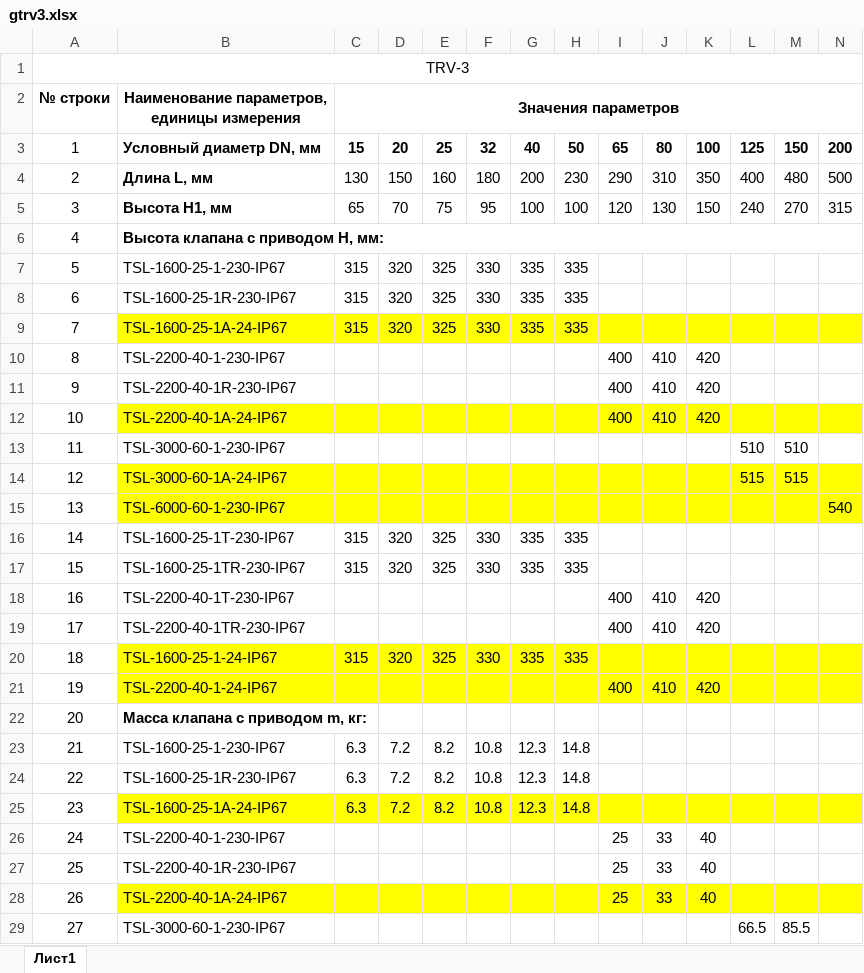
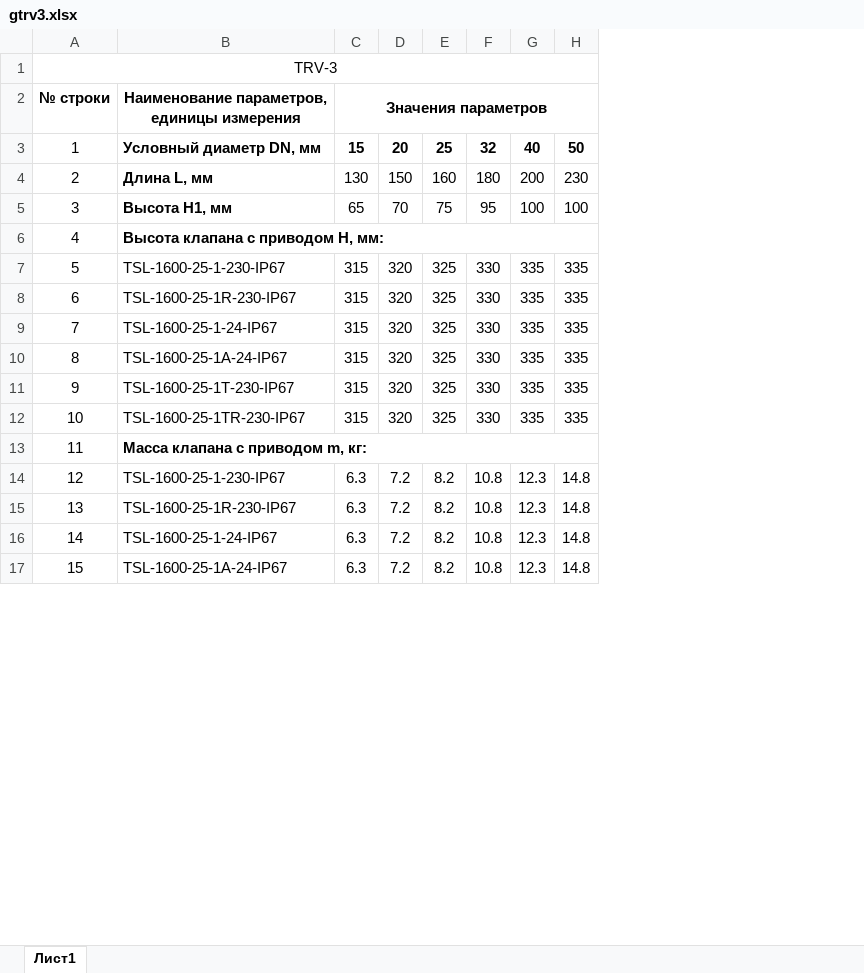
Before and after one commit to PaZa96/TeplosilaWeb, an Excel workbook: TeplosilaWeb/Content/properties/gtrv3.xlsx, sheet Лист1, drawn as a sheet; only a part is shown; values as stored, in another font and other column widths than the file's, no borders; charts and pictures not drawn; removed rows and columns are numbered as before the commit, all else as after; the diff covers the shown part only; the diff names each change by its address in the sheet, - before the commit and + after, or states it on an @@ line.

```diff
--- a/TeplosilaWeb/Content/properties/gtrv3.xlsx (sheet Лист1)
+++ b/TeplosilaWeb/Content/properties/gtrv3.xlsx (sheet Лист1)
-column I, rows 3-5: 65 | 290 | 120
-column J, rows 3-5: 80 | 310 | 130
-column K, rows 3-5: 100 | 350 | 150
-column L, rows 3-5: 125 | 400 | 240
-column M, rows 3-5: 150 | 480 | 270
-column N, rows 3-5: 200 | 500 | 315
@@ row 20 moved to row 9: 7 @@
@@ column A renumbered between rows 10 and 19 @@
-B10:H10 fill: #FFFF00
+B10:H10 fill: none
-row 10: 8 | TSL-2200-40-1-230-IP67 |  |  |  |  |  |  | 400 | 410 | 420
-row 11: 9 | TSL-2200-40-1R-230-IP67 |  |  |  |  |  |  | 400 | 410 | 420
-row 12: 10 | TSL-2200-40-1A-24-IP67 |  |  |  |  |  |  | 400 | 410 | 420
-row 13: 11 | TSL-3000-60-1-230-IP67 |  |  |  |  |  |  |  |  |  | 510 | 510
-row 14: 12 | TSL-3000-60-1A-24-IP67 |  |  |  |  |  |  |  |  |  | 515 | 515
-row 15: 13 | TSL-6000-60-1-230-IP67 |  |  |  |  |  |  |  |  |  |  |  | 540
-row 18: 16 | TSL-2200-40-1T-230-IP67 |  |  |  |  |  |  | 400 | 410 | 420
-row 19: 17 | TSL-2200-40-1TR-230-IP67 |  |  |  |  |  |  | 400 | 410 | 420
-row 21: 19 | TSL-2200-40-1-24-IP67 |  |  |  |  |  |  | 400 | 410 | 420
+B13:H13 merged
@@ row 36 moved to row 16: 14 @@
-B17:H17 fill: #FFFF00
+B17:H17 fill: none
-row 26: 24 | TSL-2200-40-1-230-IP67 |  |  |  |  |  |  | 25 | 33 | 40
-row 27: 25 | TSL-2200-40-1R-230-IP67 |  |  |  |  |  |  | 25 | 33 | 40
-row 28: 26 | TSL-2200-40-1A-24-IP67 |  |  |  |  |  |  | 25 | 33 | 40
-row 29: 27 | TSL-3000-60-1-230-IP67 |  |  |  |  |  |  |  |  |  | 66.5 | 85.5
```
Also changed, not shown: 5 removed rows elsewhere in this sheet, charts or pictures, TeplosilaWeb/Content/properties/gtrv.xlsx, 6 other files.
